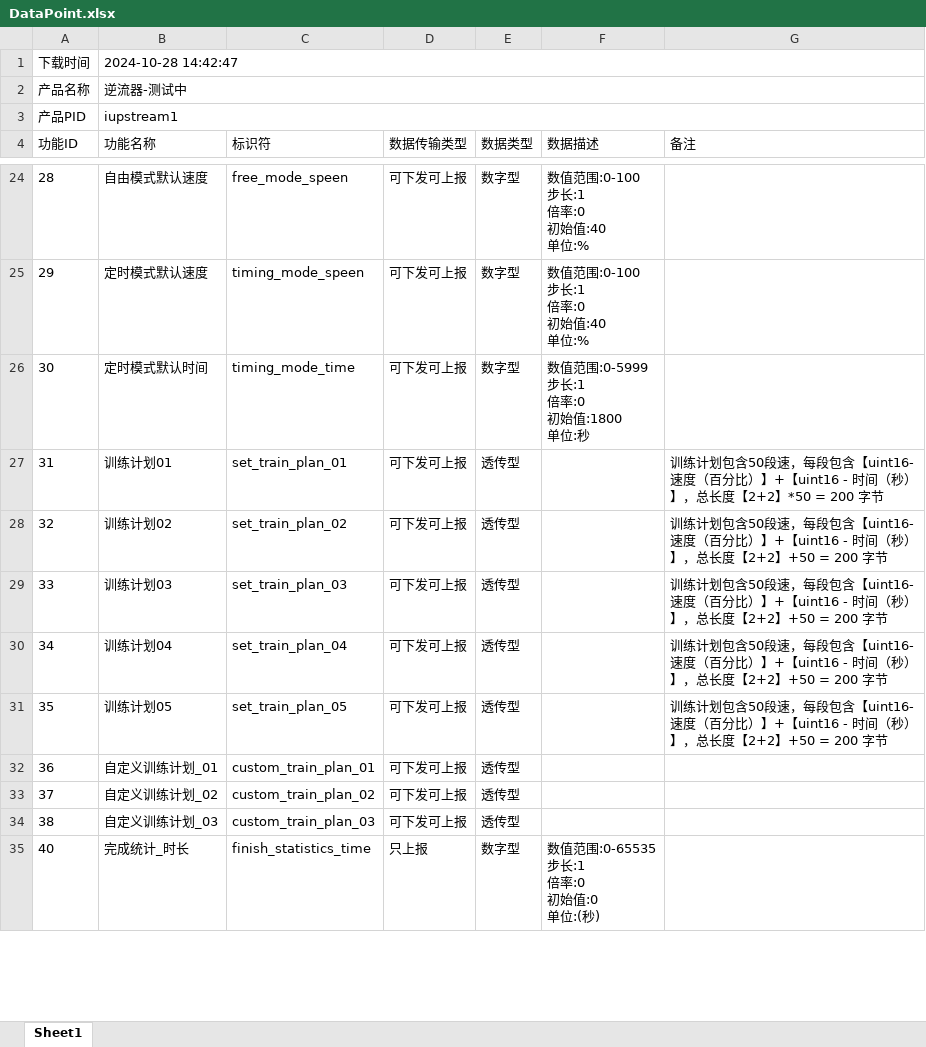
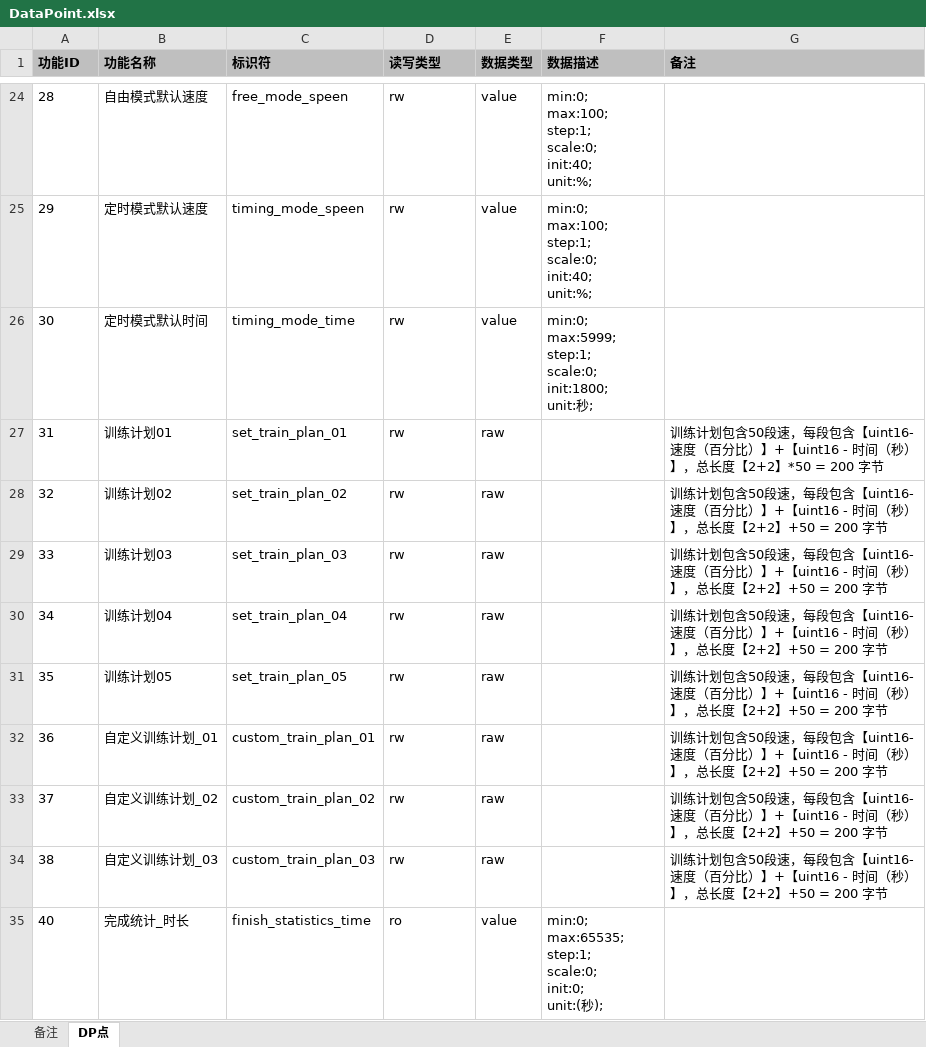
Before and after one commit to Marksman124/inverjet, an Excel workbook: inverjet_app/Core/fyld_mcu_sdk/DataPoint.xlsx, sheet DP点, drawn as a sheet; only a part is shown, gaps mark what is left out; values as stored, in another font and other column widths than the file's, no borders; removed rows and columns are numbered as before the commit, all else as after; ↵ is a line break in a cell; the diff covers the shown part only; the diff names each change by its address in the sheet, - before the commit and + after, or states it on an @@ line.

```diff
--- a/inverjet_app/Core/fyld_mcu_sdk/DataPoint.xlsx (sheet DP点)
+++ b/inverjet_app/Core/fyld_mcu_sdk/DataPoint.xlsx (sheet DP点)
-sheet tab: Sheet1
+sheet tab: DP点
+sheet tab: 备注
-row 1: 下载时间 | 2024-10-28 14:42:47
-row 2: 产品名称 | 逆流器-测试中
-row 3: 产品PID | iupstream1
@@ A1:G1 fill: none → #BFBFBF, bold: off → on @@
-D1: 数据传输类型
+D1: 读写类型
-D24:D34 (读写类型): 可下发可上报
+D24:D34 (读写类型): rw
-E24:E26 (数据类型): 数字型
+E24:E26 (数据类型): value
-F24:F25 (数据描述): 数值范围:0-100 ↵ 步长:1 ↵ 倍率:0 ↵ 初始值:40 ↵ 单位:%
+F24:F25 (数据描述): min:0; ↵ max:100; ↵ step:1; ↵ scale:0; ↵ init:40; ↵ unit:%;
-F26 (数据描述): 数值范围:0-5999 ↵ 步长:1 ↵ 倍率:0 ↵ 初始值:1800 ↵ 单位:秒
+F26 (数据描述): min:0; ↵ max:5999; ↵ step:1; ↵ scale:0; ↵ init:1800; ↵ unit:秒;
-E27:E34 (数据类型): 透传型
+E27:E34 (数据类型): raw
-G32:G34 (备注): (empty)
+G32:G34 (备注): 训练计划包含50段速，每段包含【uint16-速度（百分比）】+【uint16 - 时间（秒）】，总长度【2+2】+50 = 200 字节
-D35 (读写类型): 只上报
+D35 (读写类型): ro
-E35 (数据类型): 数字型
+E35 (数据类型): value
-F35 (数据描述): 数值范围:0-65535 ↵ 步长:1 ↵ 倍率:0 ↵ 初始值:0 ↵ 单位:(秒)
+F35 (数据描述): min:0; ↵ max:65535; ↵ step:1; ↵ scale:0; ↵ init:0; ↵ unit:(秒);
```
Also changed, not shown: 6 added rows, 16 removed rows, 67 edited cells and merged cells elsewhere in this sheet, 40 other files.
